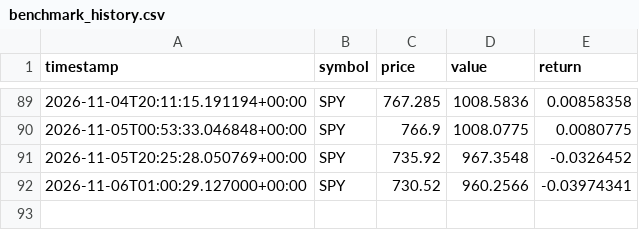
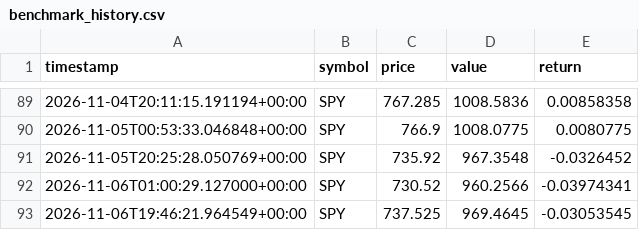
Before and after one commit to GaryPalfreman/Autonomous-Paper-Trading-Bot, a CSV file: data/benchmark_history.csv, drawn as a sheet; only a part is shown, gaps mark what is left out; the diff names each change by its address in the sheet, - before the commit and + after, or states it on an @@ line.

```diff
--- a/data/benchmark_history.csv
+++ b/data/benchmark_history.csv
+row 93: 2026-11-06T19:46:21.964549+00:00 | SPY | 737.525 | 969.4645 | -0.03053545
```
Also changed, not shown: data/decisions.csv, data/equity_history.csv, 7 other files.
